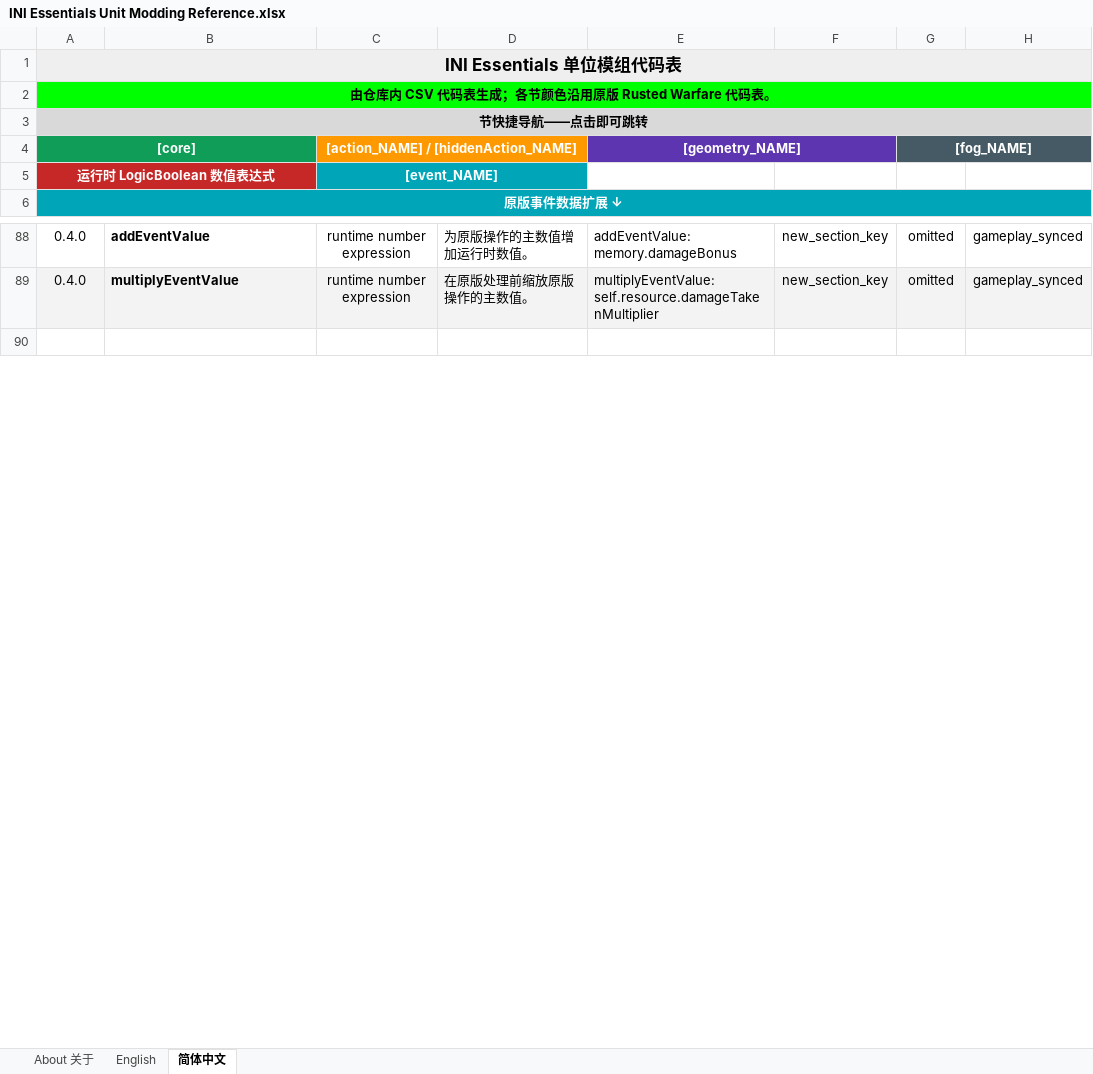
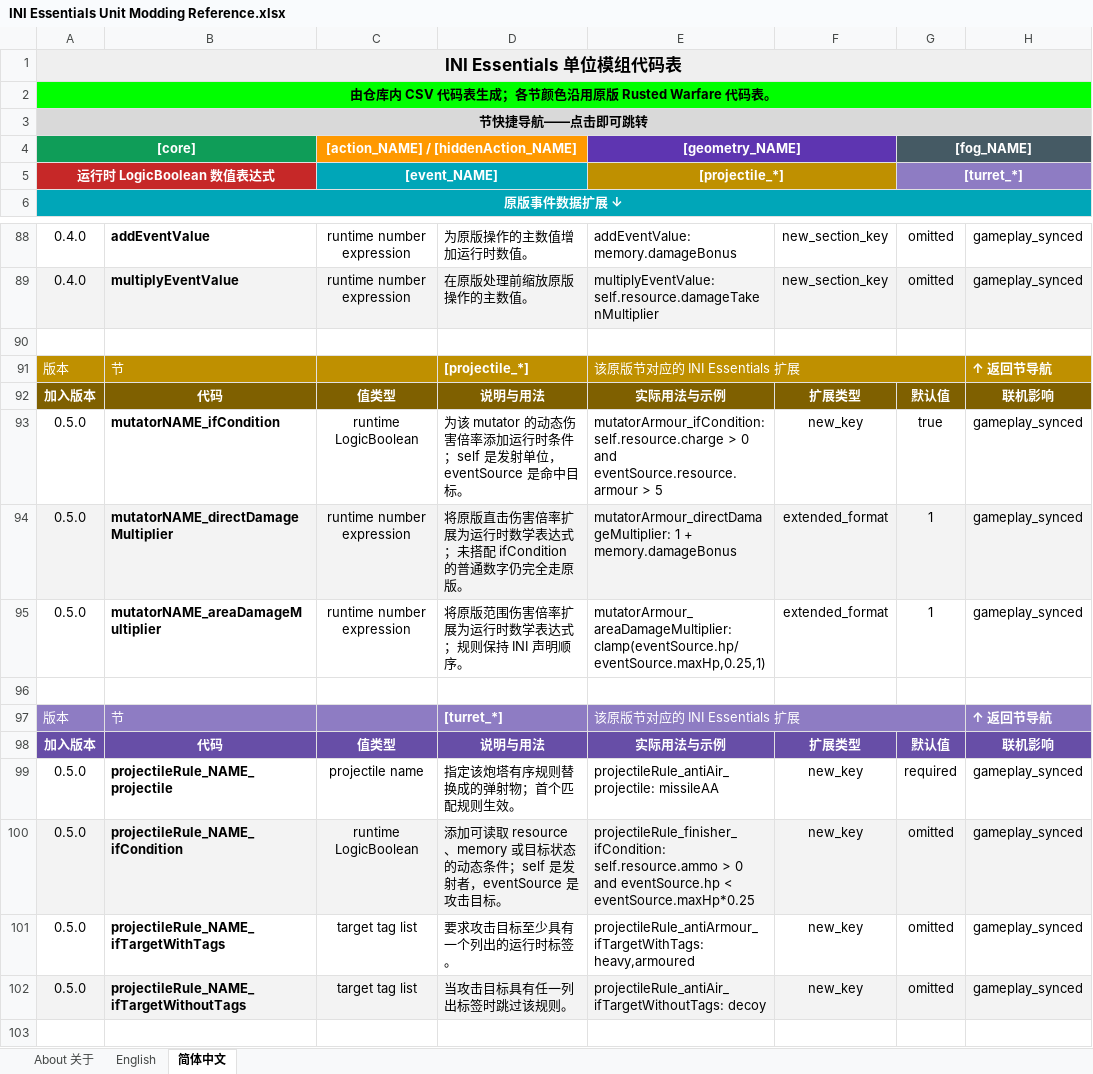
Before and after one commit to DXENDBucket/Rusted-Fabric-Loader, an Excel workbook: official-mods/ini-essentials/docs/INI Essentials Unit Modding Reference.xlsx, sheet 简体中文, drawn as a sheet; only a part is shown, gaps mark what is left out; values as stored, in another font and other column widths than the file's, no borders; charts and pictures not drawn; the diff names each change by its address in the sheet, - before the commit and + after, or states it on an @@ line.

Commit message:
Add dynamic projectile and mutator rules

```diff
--- a/official-mods/ini-essentials/docs/INI Essentials Unit Modding Reference.xlsx (sheet 简体中文)
+++ b/official-mods/ini-essentials/docs/INI Essentials Unit Modding Reference.xlsx (sheet 简体中文)
-E5: (empty)
+E5: [projectile_*]
-E5:F5 fill: none
+E5:F5 fill: #BF9000
+E5:F5 merged
-G5: (empty)
+G5: [turret_*]
-G5:H5 fill: none
+G5:H5 fill: #8E7CC3
+G5:H5 merged
+row 90: (empty)
+row 91: 版本 | 节 |  | [projectile_*] | 该原版节对应的 INI Essentials 扩展 |  |  | ↑ 返回节导航
+row 92: 加入版本 | 代码 | 值类型 | 说明与用法 | 实际用法与示例 | 扩展类型 | 默认值 | 联机影响
+row 93: 0.5.0 | mutatorNAME_ifCondition | runtime LogicBoolean | 为该 mutator 的动态伤害倍率添加运行时条件；self 是发射单位，eventSource 是命中目标。 | mutatorArmour_ifCondition: self.resource.charge > 0 and eventSource.resource.armour > 5 | new_key | true | gameplay_synced
+row 94: 0.5.0 | mutatorNAME_directDamageMultiplier | runtime number expression | 将原版直击伤害倍率扩展为运行时数学表达式；未搭配 ifCondition 的普通数字仍完全走原版。 | mutatorArmour_directDamageMultiplier: 1 + memory.damageBonus | extended_format | 1 | gameplay_synced
+row 95: 0.5.0 | mutatorNAME_areaDamageMultiplier | runtime number expression | 将原版范围伤害倍率扩展为运行时数学表达式；规则保持 INI 声明顺序。 | mutatorArmour_areaDamageMultiplier: clamp(eventSource.hp/eventSource.maxHp,0.25,1) | extended_format | 1 | gameplay_synced
+row 96: (empty)
+row 97: 版本 | 节 |  | [turret_*] | 该原版节对应的 INI Essentials 扩展 |  |  | ↑ 返回节导航
+row 98: 加入版本 | 代码 | 值类型 | 说明与用法 | 实际用法与示例 | 扩展类型 | 默认值 | 联机影响
+row 99: 0.5.0 | projectileRule_NAME_projectile | projectile name | 指定该炮塔有序规则替换成的弹射物；首个匹配规则生效。 | projectileRule_antiAir_projectile: missileAA | new_key | required | gameplay_synced
+row 100: 0.5.0 | projectileRule_NAME_ifCondition | runtime LogicBoolean | 添加可读取 resource、memory 或目标状态的动态条件；self 是发射者，eventSource 是攻击目标。 | projectileRule_finisher_ifCondition: self.resource.ammo > 0 and eventSource.hp < eventSource.maxHp*0.25 | new_key | omitted | gameplay_synced
+row 101: 0.5.0 | projectileRule_NAME_ifTargetWithTags | target tag list | 要求攻击目标至少具有一个列出的运行时标签。 | projectileRule_antiArmour_ifTargetWithTags: heavy,armoured | new_key | omitted | gameplay_synced
+row 102: 0.5.0 | projectileRule_NAME_ifTargetWithoutTags | target tag list | 当攻击目标具有任一列出标签时跳过该规则。 | projectileRule_antiAir_ifTargetWithoutTags: decoy | new_key | omitted | gameplay_synced
```
Also changed, not shown: sheet English, charts or pictures, 18 other files.
